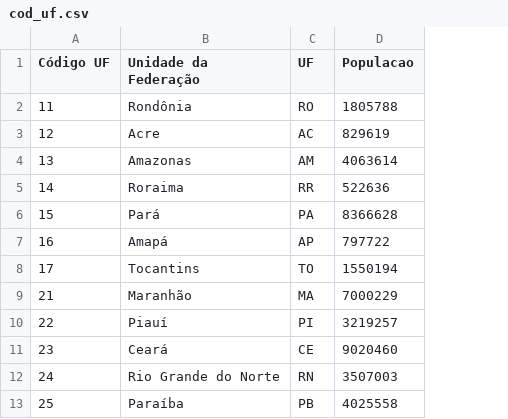
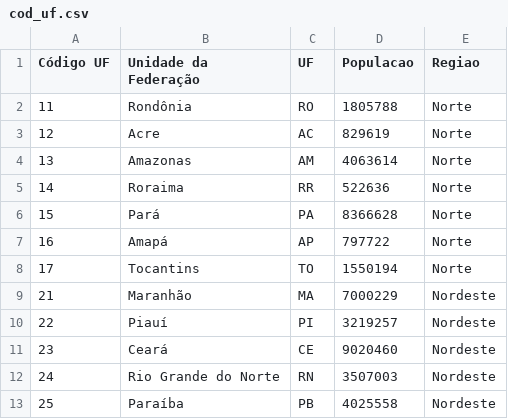
Before and after one commit to andrejarenkow/csv, a CSV file: cod_uf.csv, drawn as a sheet; only a part is shown; the diff names each change by its address in the sheet, - before the commit and + after, or states it on an @@ line.

Commit message:
Update cod_uf.csv

```diff
--- a/cod_uf.csv
+++ b/cod_uf.csv
+column E (Regiao), rows 2-13: Norte | Norte | Norte | Norte | Norte | Norte | Norte | Nordeste | Nordeste | Nordeste | Nordeste | Nordeste
```
